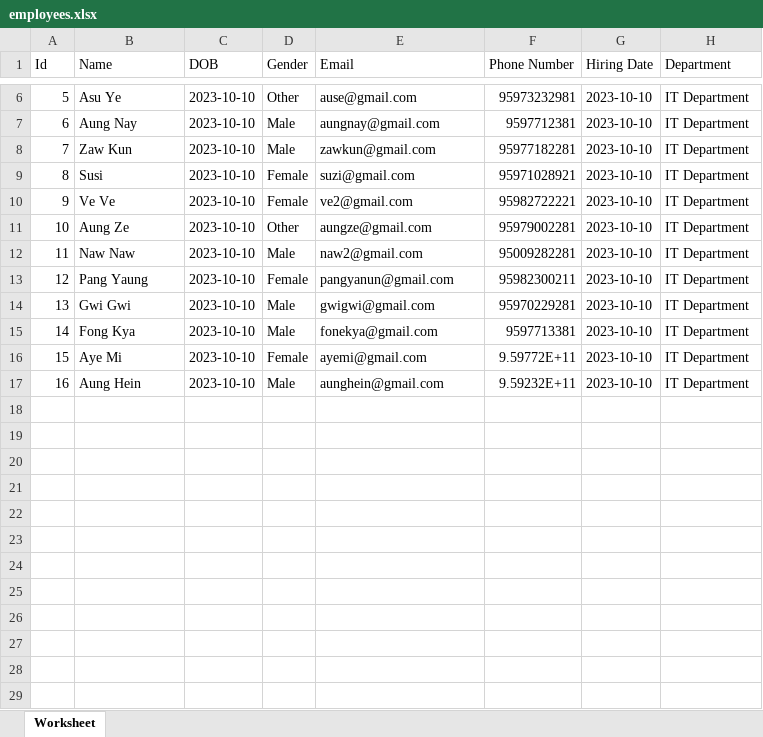
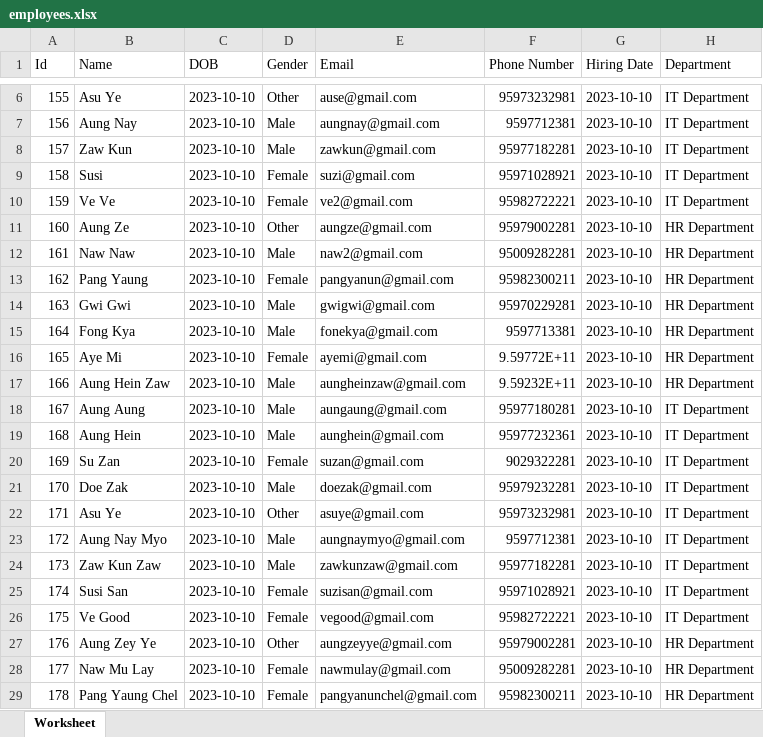
Before and after one commit to thuraaung2493/coding-test, an Excel workbook: public/employees.xlsx, sheet Worksheet, drawn as a sheet; only a part is shown, gaps mark what is left out; values as stored, in another font and other column widths than the file's, no borders; addresses are those after the commit; the diff covers the shown part only; the diff names each change by its address in the sheet, - before the commit and + after, or states it on an @@ line.

```diff
--- a/public/employees.xlsx (sheet Worksheet)
+++ b/public/employees.xlsx (sheet Worksheet)
@@ column A (Id) renumbered between rows 2 and 19 @@
-H11:H16 (Department): IT Department
+H11:H16 (Department): HR Department
+row 17: 166 | Aung Hein Zaw | 2023-10-10 | Male | aungheinzaw@gmail.com | 9.59232E+11 | 2023-10-10 | HR Department
+row 18: 167 | Aung Aung | 2023-10-10 | Male | aungaung@gmail.com | 95977180281 | 2023-10-10 | IT Department
-F19 (Phone Number): 9.59232E+11
+F19 (Phone Number): 95977232361
+row 20: 169 | Su Zan | 2023-10-10 | Female | suzan@gmail.com | 9029322281 | 2023-10-10 | IT Department
+row 21: 170 | Doe Zak | 2023-10-10 | Male | doezak@gmail.com | 95979232281 | 2023-10-10 | IT Department
+row 22: 171 | Asu Ye | 2023-10-10 | Other | asuye@gmail.com | 95973232981 | 2023-10-10 | IT Department
+row 23: 172 | Aung Nay Myo | 2023-10-10 | Male | aungnaymyo@gmail.com | 9597712381 | 2023-10-10 | IT Department
+row 24: 173 | Zaw Kun Zaw | 2023-10-10 | Male | zawkunzaw@gmail.com | 95977182281 | 2023-10-10 | IT Department
+row 25: 174 | Susi San | 2023-10-10 | Female | suzisan@gmail.com | 95971028921 | 2023-10-10 | IT Department
+row 26: 175 | Ve Good | 2023-10-10 | Female | vegood@gmail.com | 95982722221 | 2023-10-10 | IT Department
+row 27: 176 | Aung Zey Ye | 2023-10-10 | Other | aungzeyye@gmail.com | 95979002281 | 2023-10-10 | HR Department
+row 28: 177 | Naw Mu Lay | 2023-10-10 | Female | nawmulay@gmail.com | 95009282281 | 2023-10-10 | HR Department
+row 29: 178 | Pang Yaung Chel | 2023-10-10 | Female | pangyanunchel@gmail.com | 95982300211 | 2023-10-10 | HR Department
```
Also changed, not shown: 22 added rows elsewhere in this sheet, 12 other files.
